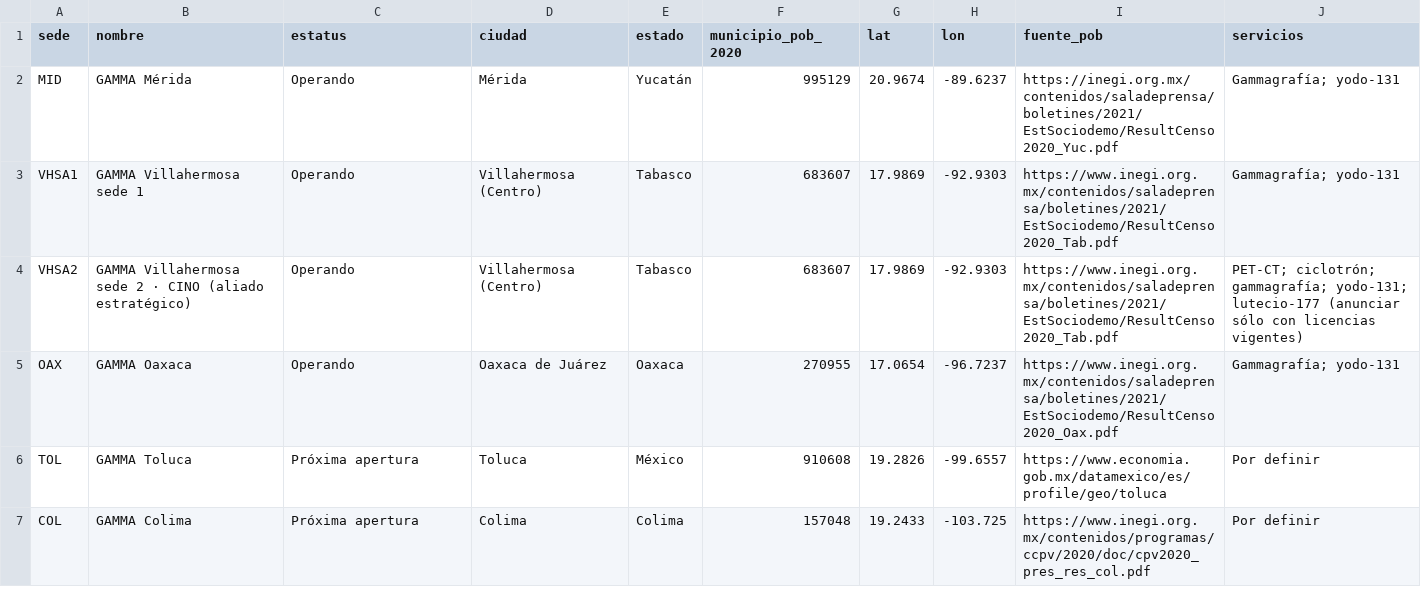
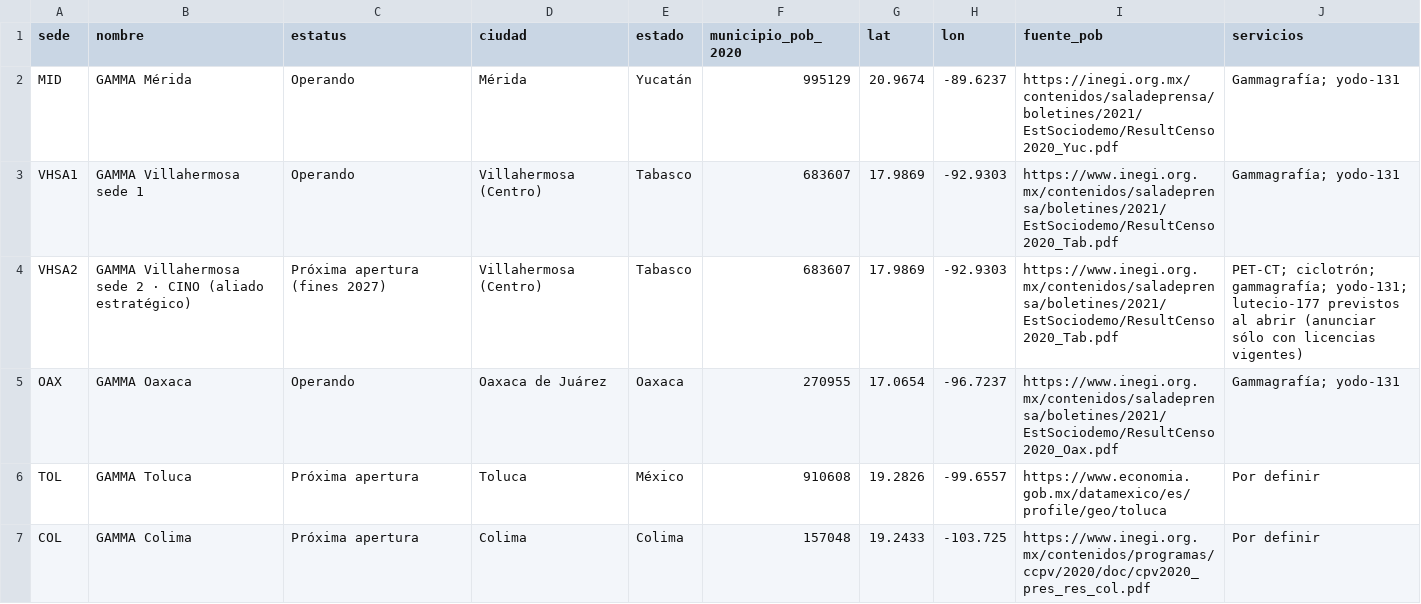
Before and after one commit to plaeyade/MarCo, a CSV file: dashboard/data/geo_sedes.csv, drawn as a sheet.

```diff
--- a/dashboard/data/geo_sedes.csv
+++ b/dashboard/data/geo_sedes.csv
@@ -3,3 +3,3 @@ MID,GAMMA Mérida,Operando,Mérida,Yucatán,995129,20.9674,-89.6237,https://ineg
 VHSA1,GAMMA Villahermosa sede 1,Operando,Villahermosa (Centro),Tabasco,683607,17.9869,-92.9303,https://www.inegi.org.mx/contenidos/saladeprensa/boletines/2021/EstSociodemo/ResultCenso2020_Tab.pdf,Gammagrafía; yodo-131
-VHSA2,GAMMA Villahermosa sede 2 · CINO (aliado estratégico),Operando,Villahermosa (Centro),Tabasco,683607,17.9869,-92.9303,https://www.inegi.org.mx/contenidos/saladeprensa/boletines/2021/EstSociodemo/ResultCenso2020_Tab.pdf,PET-CT; ciclotrón; gammagrafía; yodo-131; lutecio-177 (anunciar sólo con licencias vigentes)
+VHSA2,GAMMA Villahermosa sede 2 · CINO (aliado estratégico),Próxima apertura (fines 2027),Villahermosa (Centro),Tabasco,683607,17.9869,-92.9303,https://www.inegi.org.mx/contenidos/saladeprensa/boletines/2021/EstSociodemo/ResultCenso2020_Tab.pdf,PET-CT; ciclotrón; gammagrafía; yodo-131; lutecio-177 previstos al abrir (anunciar sólo con licencias vigentes)
 OAX,GAMMA Oaxaca,Operando,Oaxaca de Juárez,Oaxaca,270955,17.0654,-96.7237,https://www.inegi.org.mx/contenidos/saladeprensa/boletines/2021/EstSociodemo/ResultCenso2020_Oax.pdf,Gammagrafía; yodo-131
```
Also changed, not shown: dashboard/data/sedes.csv, dashboard/data/sintetico_canales_mensual.csv, 19 other files.
